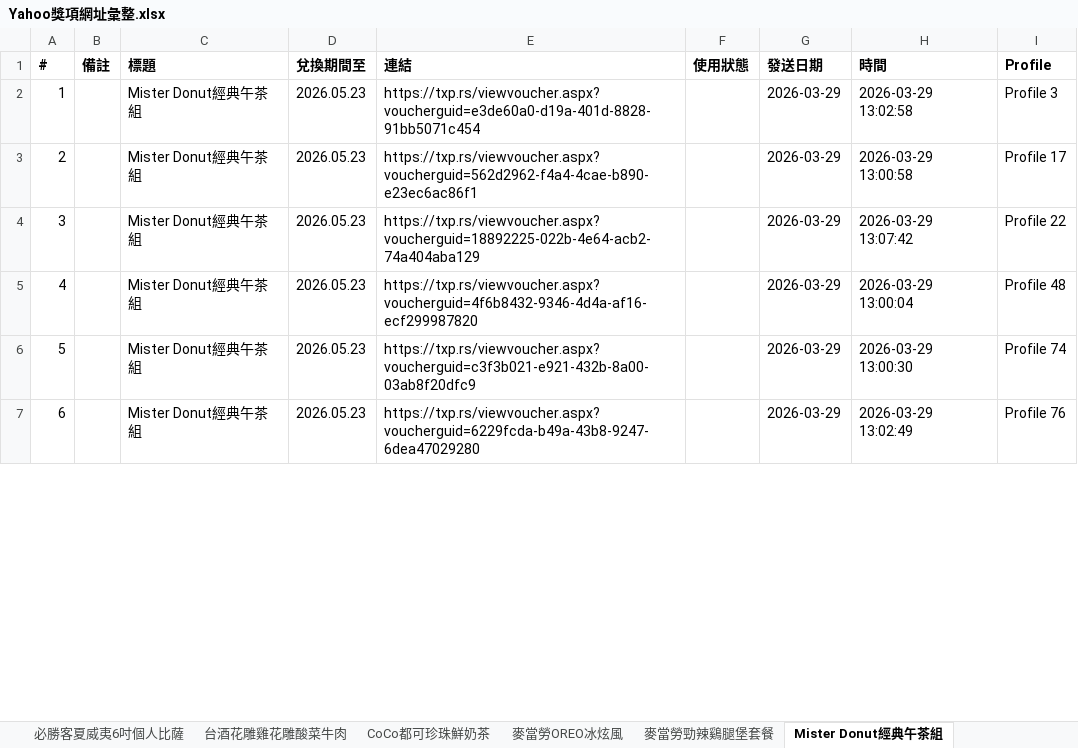
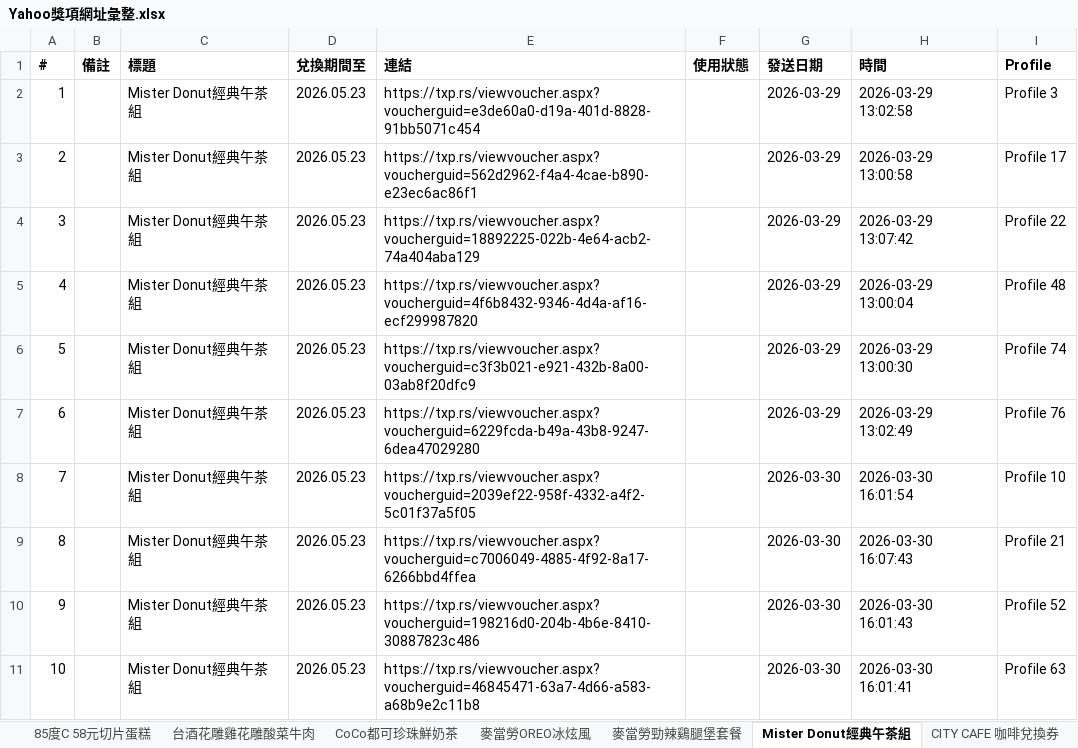
Before and after one commit to cjp6ejo3/allmysteven, an Excel workbook: Yahoo獎項網址彙整.xlsx, sheet Mister Donut經典午茶組, drawn as a sheet; only a part is shown; values as stored, in another font and other column widths than the file's, no borders; the diff covers the shown part only; the diff names each change by its address in the sheet, - before the commit and + after, or states it on an @@ line.

```diff
--- a/Yahoo獎項網址彙整.xlsx (sheet Mister Donut經典午茶組)
+++ b/Yahoo獎項網址彙整.xlsx (sheet Mister Donut經典午茶組)
+row 8: 7 |  | Mister Donut經典午茶組 | 2026.05.23 | https://txp.rs/viewvoucher.aspx?voucherguid=2039ef22-958f-4332-a4f2-5c01f37a5f05 |  | 2026-03-30 | 2026-03-30 16:01:54 | Profile 10
+row 9: 8 |  | Mister Donut經典午茶組 | 2026.05.23 | https://txp.rs/viewvoucher.aspx?voucherguid=c7006049-4885-4f92-8a17-6266bbd4ffea |  | 2026-03-30 | 2026-03-30 16:07:43 | Profile 21
+row 10: 9 |  | Mister Donut經典午茶組 | 2026.05.23 | https://txp.rs/viewvoucher.aspx?voucherguid=198216d0-204b-4b6e-8410-30887823c486 |  | 2026-03-30 | 2026-03-30 16:01:43 | Profile 52
+row 11: 10 |  | Mister Donut經典午茶組 | 2026.05.23 | https://txp.rs/viewvoucher.aspx?voucherguid=46845471-63a7-4d66-a583-a68b9e2c11b8 |  | 2026-03-30 | 2026-03-30 16:01:41 | Profile 63
```
Also changed, not shown: 3 added rows, 3 edited cells and row numbers in column A elsewhere in this sheet, sheet 總彙整, sheet 台酒花雕雞花雕酸菜牛肉, sheet CITY CAFE 咖啡兌換券, sheet 必勝客夏威夷6吋個人比薩, sheet 麥當勞勁辣鷄腿堡套餐, sheet 麥當勞OREO冰炫風, 4 more sheets, other sheet tabs, 8 other files.
